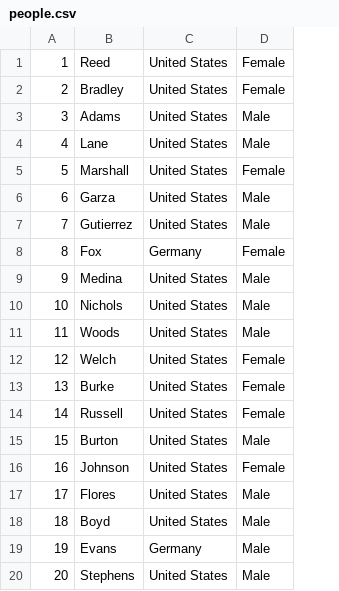
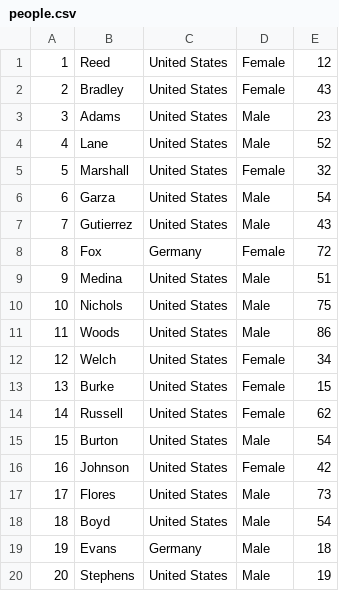
Before and after one commit to thatwist/streaming-ucu-week2, a CSV file: src/main/resources/people.csv, drawn as a sheet; the diff names each change by its address in the sheet, - before the commit and + after, or states it on an @@ line.

Commit message:
bump

```diff
--- a/src/main/resources/people.csv
+++ b/src/main/resources/people.csv
+column E, rows 1-20: 12 | 43 | 23 | 52 | 32 | 54 | 43 | 72 | 51 | 75 | 86 | 34 | 15 | 62 | 54 | 42 | 73 | 54 | 18 | 19
```
